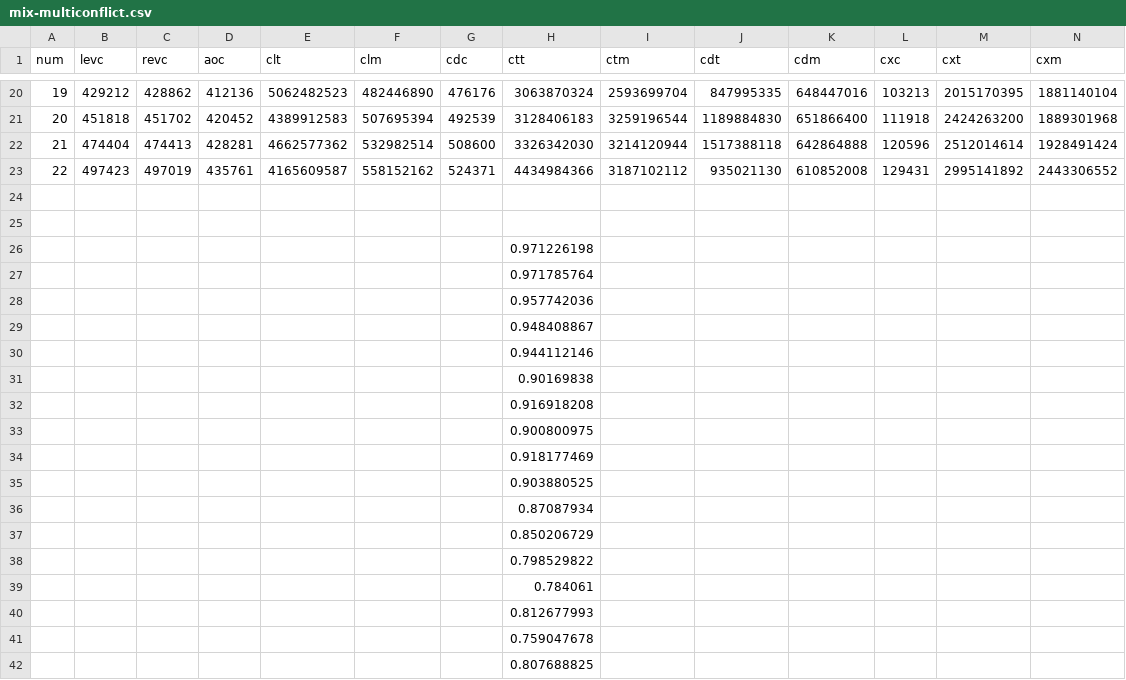
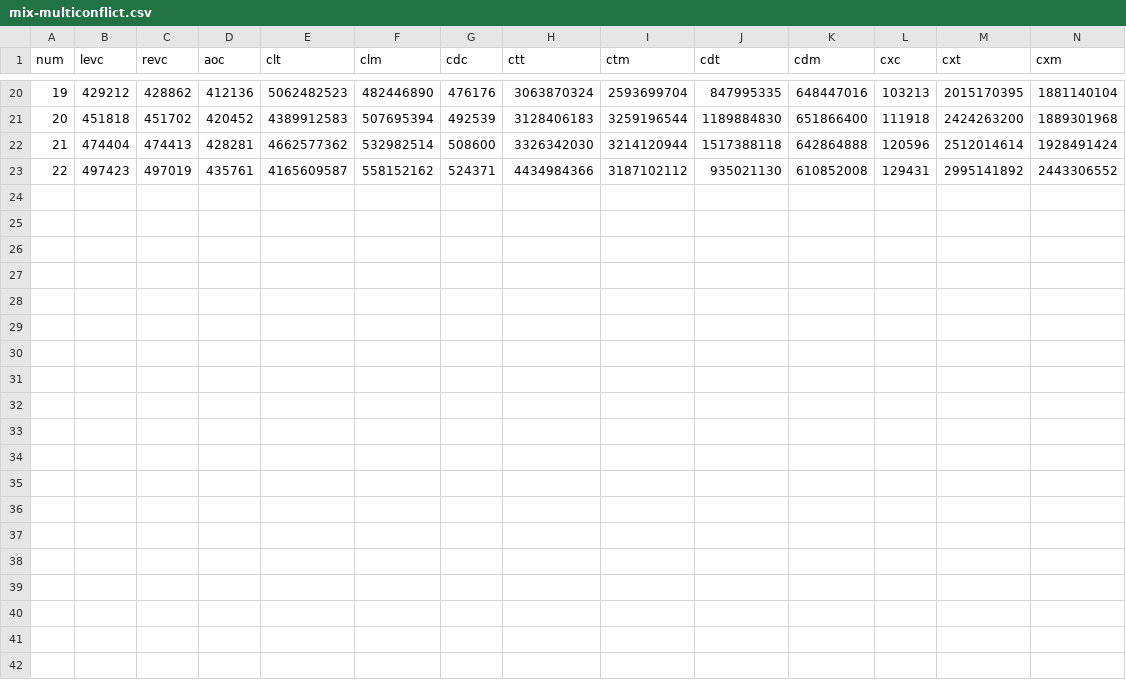
Before and after one commit to alfa-ryano/THESIS, a CSV file: data/mix-multiconflict.csv, drawn as a sheet; only a part is shown, gaps mark what is left out; rows hold the shown columns only; the diff covers the shown part only; the diff names each change by its address in the sheet, - before the commit and + after, or states it on an @@ line.

```diff
--- a/data/mix-multiconflict.csv
+++ b/data/mix-multiconflict.csv
-row 24: (empty)
-row 25: (empty)
-row 26:  |  |  |  |  |  |  | 0.971226198
-row 27:  |  |  |  |  |  |  | 0.971785764
-row 28:  |  |  |  |  |  |  | 0.957742036
-row 29:  |  |  |  |  |  |  | 0.948408867
-row 30:  |  |  |  |  |  |  | 0.944112146
-row 31:  |  |  |  |  |  |  | 0.90169838
-row 32:  |  |  |  |  |  |  | 0.916918208
-row 33:  |  |  |  |  |  |  | 0.900800975
-row 34:  |  |  |  |  |  |  | 0.918177469
-row 35:  |  |  |  |  |  |  | 0.903880525
-row 36:  |  |  |  |  |  |  | 0.87087934
-row 37:  |  |  |  |  |  |  | 0.850206729
-row 38:  |  |  |  |  |  |  | 0.798529822
-row 39:  |  |  |  |  |  |  | 0.784061
-row 40:  |  |  |  |  |  |  | 0.812677993
-row 41:  |  |  |  |  |  |  | 0.759047678
-row 42:  |  |  |  |  |  |  | 0.807688825
```
Also changed, not shown: 13 removed rows elsewhere in this file, 2 other files.
